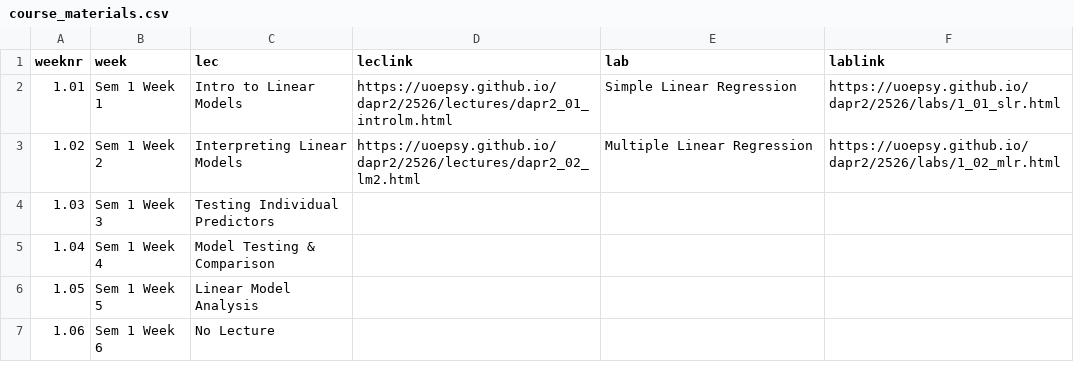
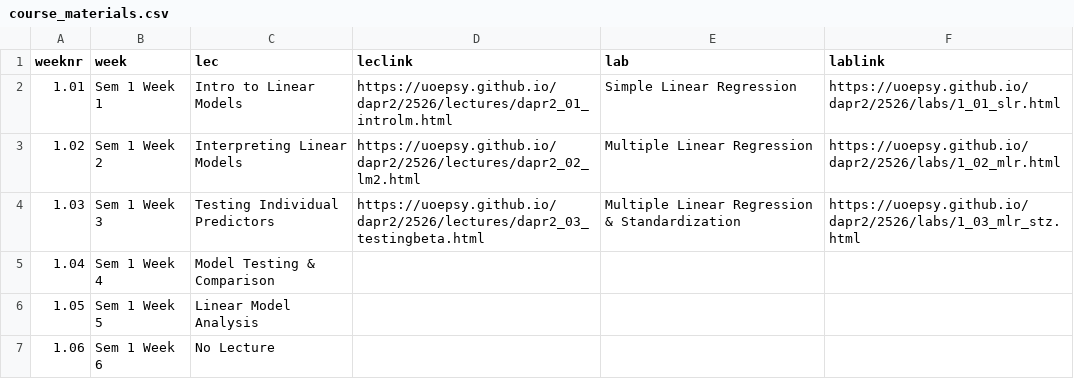
Before and after one commit to uoepsy/dapr2, a CSV file: docs/2526/course_materials.csv, drawn as a sheet; only a part is shown.

```diff
--- a/docs/2526/course_materials.csv
+++ b/docs/2526/course_materials.csv
@@ -3,3 +3,3 @@ weeknr,week,lec,leclink,lab,lablink
 1.02,Sem 1 Week 2,Interpreting Linear Models,https://uoepsy.github.io/dapr2/2526/lectures/dapr2_02_lm2.html,Multiple Linear Regression,https://uoepsy.github.io/dapr2/2526/labs/1_02_mlr.html
-1.03,Sem 1 Week 3,Testing Individual Predictors,,,
+1.03,Sem 1 Week 3,Testing Individual Predictors,https://uoepsy.github.io/dapr2/2526/lectures/dapr2_03_testingbeta.html,Multiple Linear Regression & Standardization,https://uoepsy.github.io/dapr2/2526/labs/1_03_mlr_stz.html
 1.04,Sem 1 Week 4,Model Testing & Comparison,,,
```
Also changed, not shown: 34 other files.
